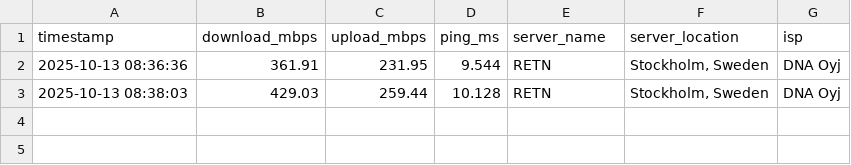
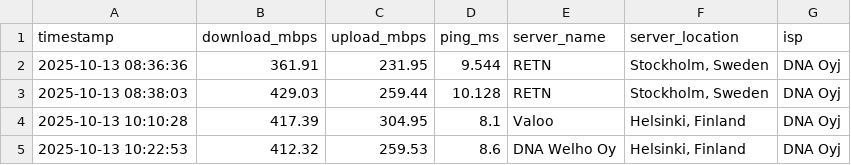
Before and after one commit to teevirta/Internet_Speed_test, a CSV file: speed_test_data.csv, drawn as a sheet.

```diff
--- a/speed_test_data.csv
+++ b/speed_test_data.csv
@@ -3 +3,3 @@ timestamp,download_mbps,upload_mbps,ping_ms,server_name,server_location,isp
 2025-10-13 08:38:03,429.03,259.44,10.128,RETN,"Stockholm, Sweden",DNA Oyj
+2025-10-13 10:10:28,417.39,304.95,8.1,Valoo,"Helsinki, Finland",DNA Oyj
+2025-10-13 10:22:53,412.32,259.53,8.6,DNA Welho Oy,"Helsinki, Finland",DNA Oyj
```
Also changed, not shown: 2 other files.
